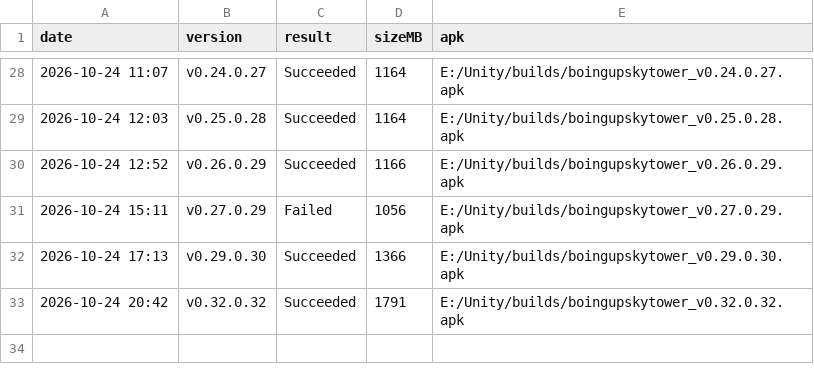
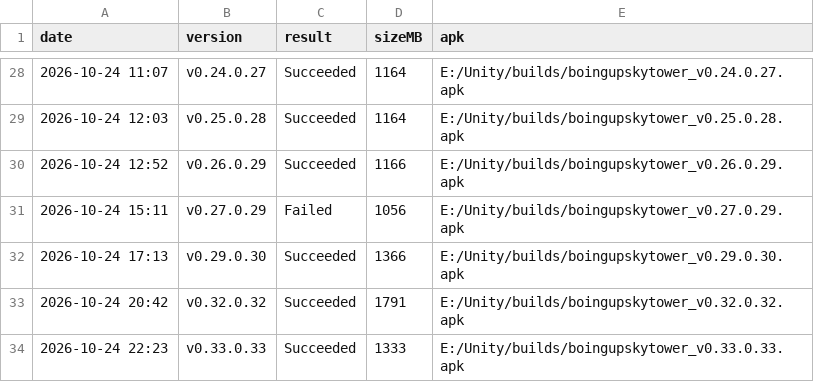
Before and after one commit to jpdash-creator/boing-up-sky-tower, a CSV file: Content/builds/build_log.csv, drawn as a sheet; only a part is shown, gaps mark what is left out; the diff names each change by its address in the sheet, - before the commit and + after, or states it on an @@ line.

```diff
--- a/Content/builds/build_log.csv
+++ b/Content/builds/build_log.csv
+row 34: 2026-10-24 22:23 | v0.33.0.33 | Succeeded | 1333 | E:/Unity/builds/boingupskytower_v0.33.0.33.apk
```
Also changed, not shown: 2 other files.
